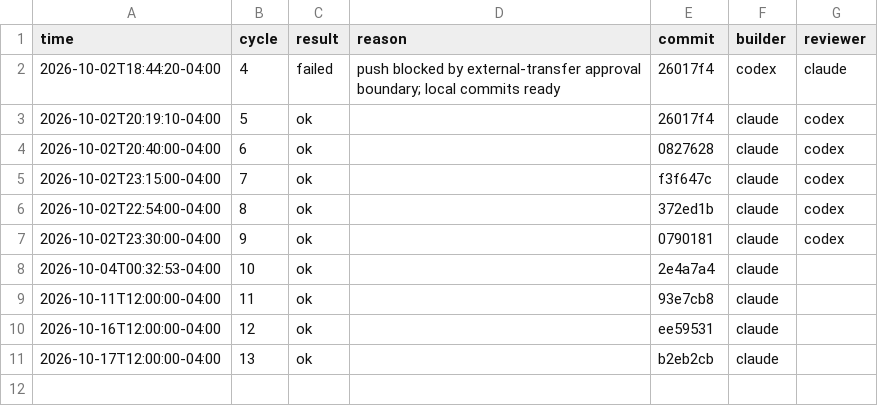
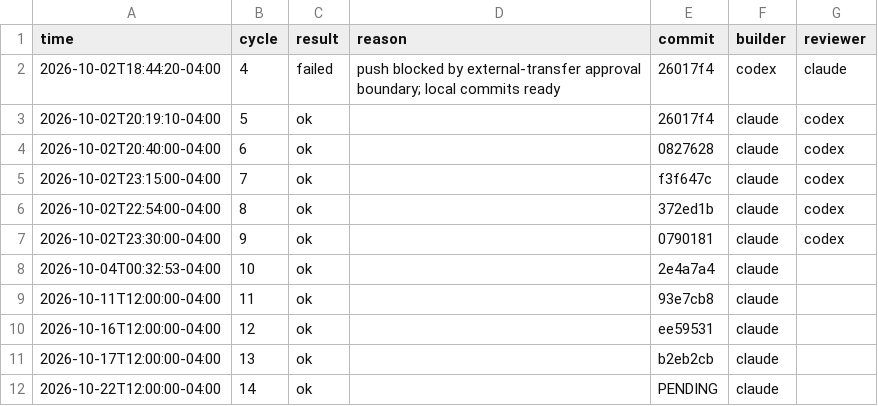
Before and after one commit to yjzw6km8y5-hub/viveka, a CSV file: logs/cycles.csv, drawn as a sheet.

```diff
--- a/logs/cycles.csv
+++ b/logs/cycles.csv
@@ -11 +11,2 @@ time,cycle,result,reason,commit,builder,reviewer
 2026-10-17T12:00:00-04:00,13,ok,,b2eb2cb,claude,
+2026-10-22T12:00:00-04:00,14,ok,,PENDING,claude,
```
Also changed, not shown: 8 other files.
